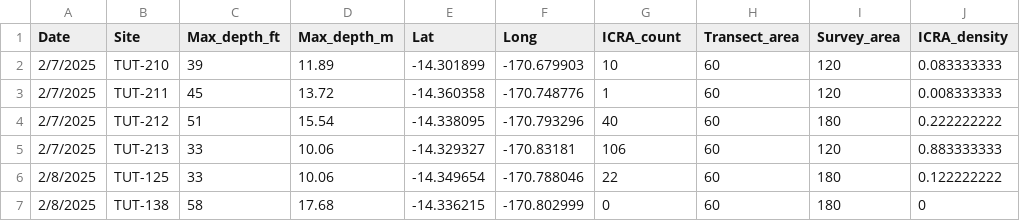
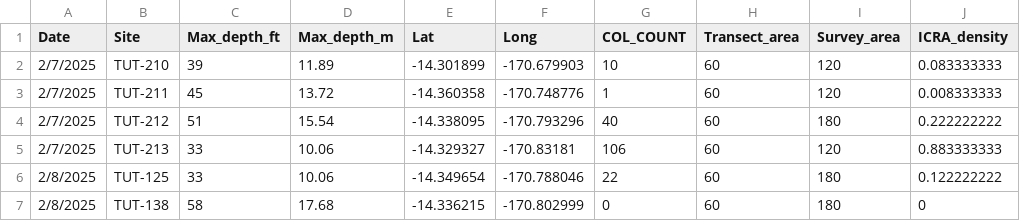
Before and after one commit to Brittany-Huntington/ICRA, a CSV file: data/ESA_Corals_Site_Density_2025.csv, drawn as a sheet; only a part is shown.

Commit message:
updated density code to remove large colonies counted in 2025

```diff
--- a/data/ESA_Corals_Site_Density_2025.csv
+++ b/data/ESA_Corals_Site_Density_2025.csv
@@ -1,2 +1,2 @@
-Date,Site,Max_depth_ft,Max_depth_m,Lat,Long,ICRA_count,Transect_area,Survey_area,ICRA_density
+Date,Site,Max_depth_ft,Max_depth_m,Lat,Long,COL_COUNT,Transect_area,Survey_area,ICRA_density
 2/7/2025,TUT-210,39,11.89,-14.301899,-170.679903,10,60,120,0.083333333
```
Also changed, not shown: 6 other files.
